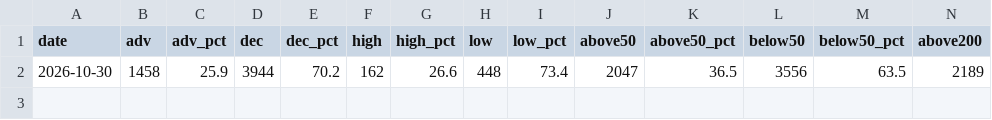
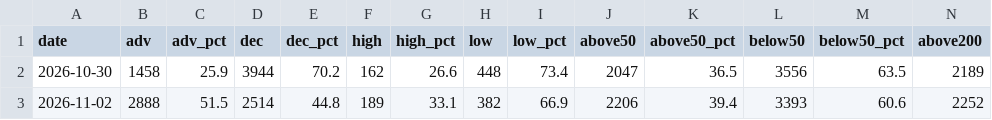
Before and after one commit to jejukairos/ai-credit-risk-dashboard, a CSV file: data/us_breadth.csv, drawn as a sheet; only a part is shown; rows hold the shown columns only; the diff names each change by its address in the sheet, - before the commit and + after, or states it on an @@ line.

```diff
--- a/data/us_breadth.csv
+++ b/data/us_breadth.csv
+row 3: 2026-11-02 | 2888 | 51.5 | 2514 | 44.8 | 189 | 33.1 | 382 | 66.9 | 2206 | 39.4 | 3393 | 60.6 | 2252
```
Also changed, not shown: data/kospi_fwd_bps.csv, data/nebius_spot.csv, 39 other files.
